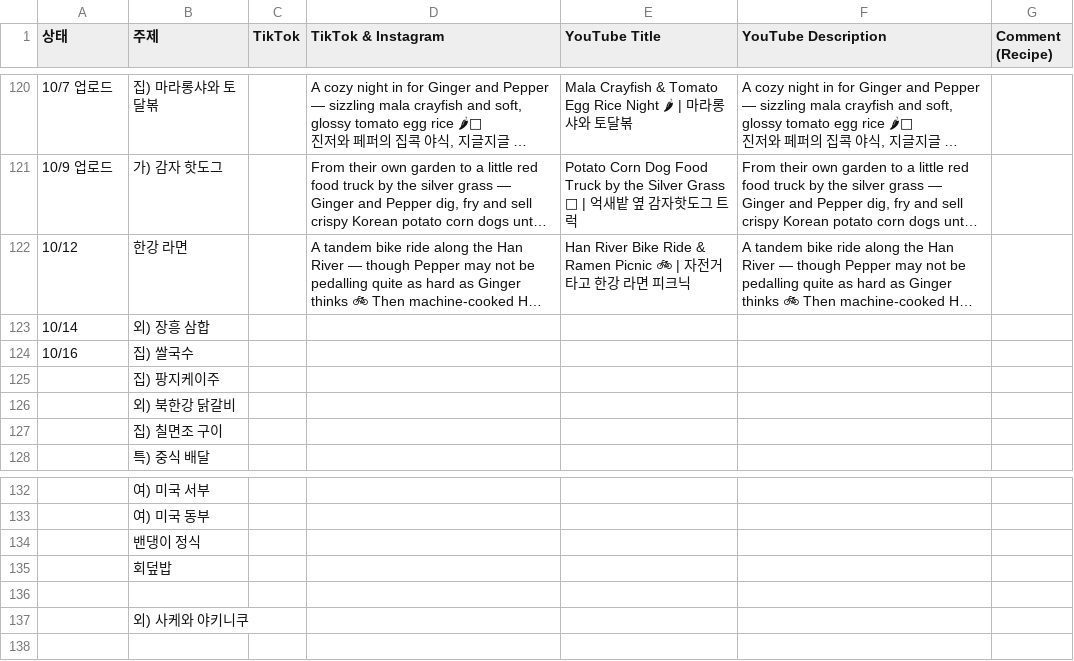
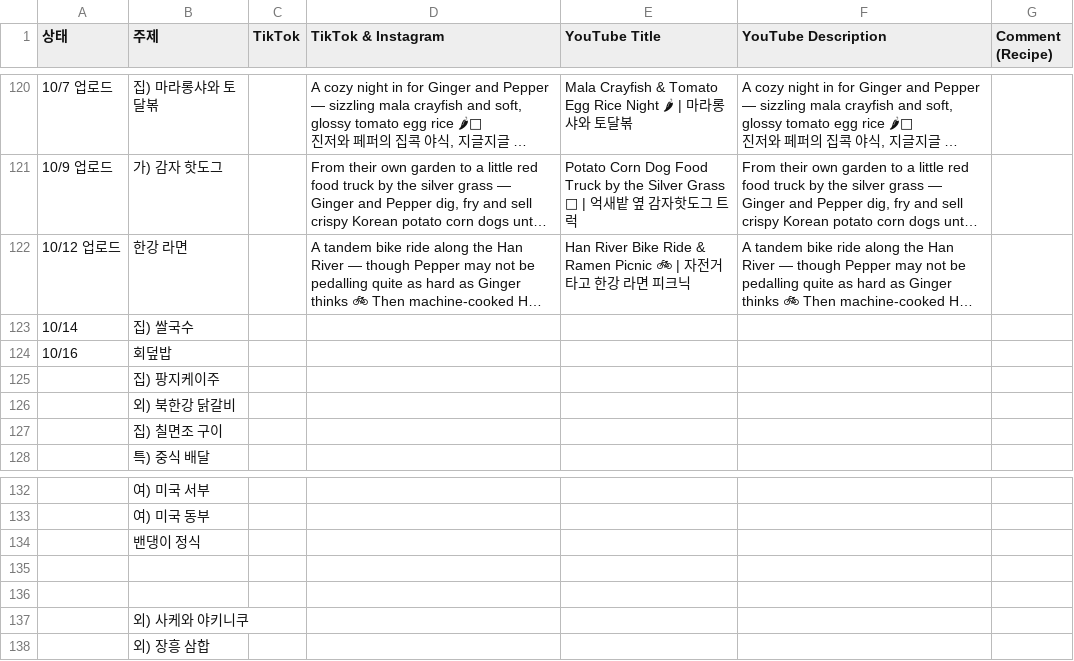
Before and after one commit to nyongtube/nyongtube.github.io, a CSV file: first.csv, drawn as a sheet; only a part is shown, gaps mark what is left out; long unchanged cells end in …; removed rows and columns are numbered as before the commit, all else as after; the diff names each change by its address in the sheet, - before the commit and + after, or states it on an @@ line.

```diff
--- a/first.csv
+++ b/first.csv
-A122 (상태): 10/12
+A122 (상태): 10/12 업로드
-row 123: 10/14 | 외) 장흥 삼합
-A123 (상태): 10/16
+A123 (상태): 10/14
+row 124: 10/16 | 회덮밥
-B135 (주제): 회덮밥
+B135 (주제): (empty)
+row 138:  | 외) 장흥 삼합
```
